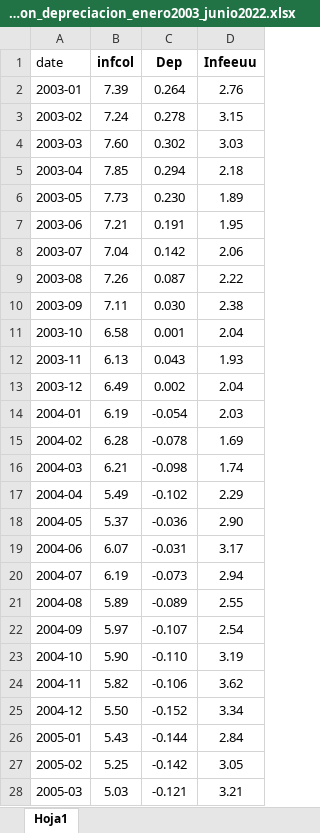
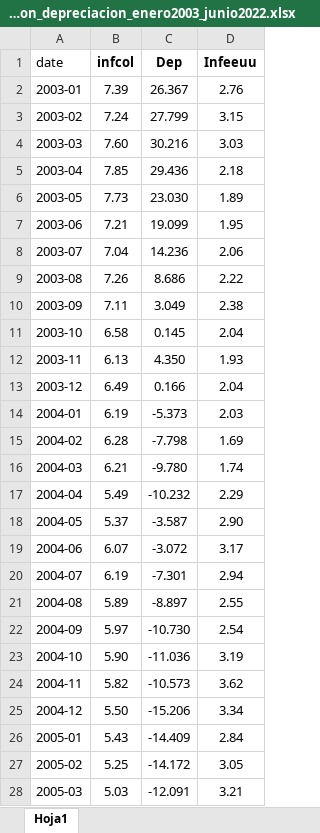
Before and after one commit to gusgarciacruz/EconometriaII, an Excel workbook: IntroVar/Inflacion_depreciacion_enero2003_junio2022.xlsx, sheet Hoja1, drawn as a sheet; only a part is shown; values as stored, in another font and other column widths than the file's, no borders; the diff covers the shown part only; the diff names each change by its address in the sheet, - before the commit and + after, or states it on an @@ line.

Commit message:
Add files via upload

```diff
--- a/IntroVar/Inflacion_depreciacion_enero2003_junio2022.xlsx (sheet Hoja1)
+++ b/IntroVar/Inflacion_depreciacion_enero2003_junio2022.xlsx (sheet Hoja1)
-C2 (Dep): 0.264
+C2 (Dep): 26.367
-C3 (Dep): 0.278
+C3 (Dep): 27.799
-C4 (Dep): 0.302
+C4 (Dep): 30.216
-C5 (Dep): 0.294
+C5 (Dep): 29.436
-C6 (Dep): 0.230
+C6 (Dep): 23.030
-C7 (Dep): 0.191
+C7 (Dep): 19.099
-C8 (Dep): 0.142
+C8 (Dep): 14.236
-C9 (Dep): 0.087
+C9 (Dep): 8.686
-C10 (Dep): 0.030
+C10 (Dep): 3.049
-C11 (Dep): 0.001
+C11 (Dep): 0.145
-C12 (Dep): 0.043
+C12 (Dep): 4.350
-C13 (Dep): 0.002
+C13 (Dep): 0.166
-C14 (Dep): -0.054
+C14 (Dep): -5.373
-C15 (Dep): -0.078
+C15 (Dep): -7.798
-C16 (Dep): -0.098
+C16 (Dep): -9.780
-C17 (Dep): -0.102
+C17 (Dep): -10.232
-C18 (Dep): -0.036
+C18 (Dep): -3.587
-C19 (Dep): -0.031
+C19 (Dep): -3.072
-C20 (Dep): -0.073
+C20 (Dep): -7.301
-C21 (Dep): -0.089
+C21 (Dep): -8.897
-C22 (Dep): -0.107
+C22 (Dep): -10.730
-C23 (Dep): -0.110
+C23 (Dep): -11.036
-C24 (Dep): -0.106
+C24 (Dep): -10.573
-C25 (Dep): -0.152
+C25 (Dep): -15.206
-C26 (Dep): -0.144
+C26 (Dep): -14.409
-C27 (Dep): -0.142
+C27 (Dep): -14.172
-C28 (Dep): -0.121
+C28 (Dep): -12.091
```
Also changed, not shown: 207 edited cells elsewhere in this sheet.
